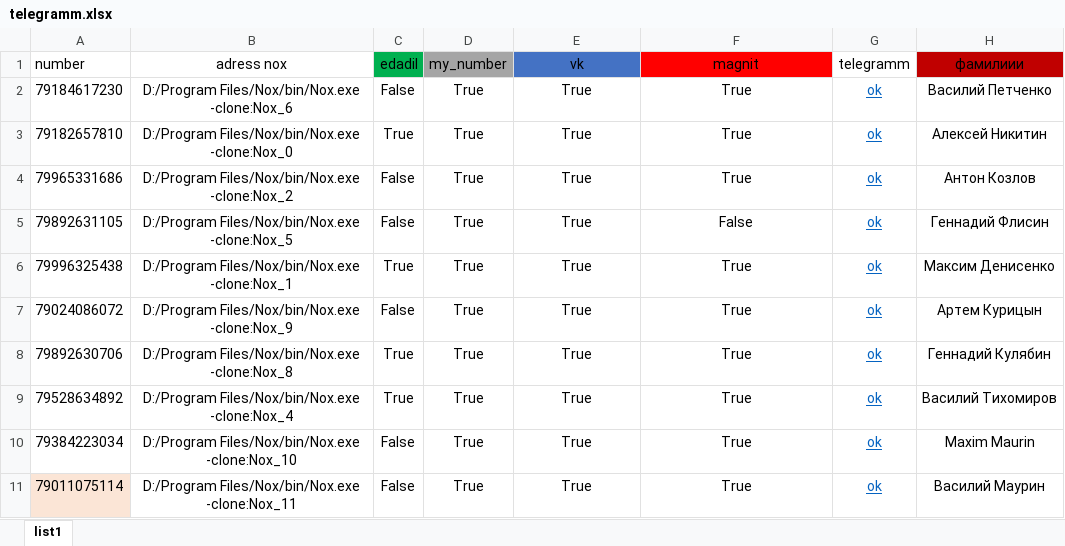
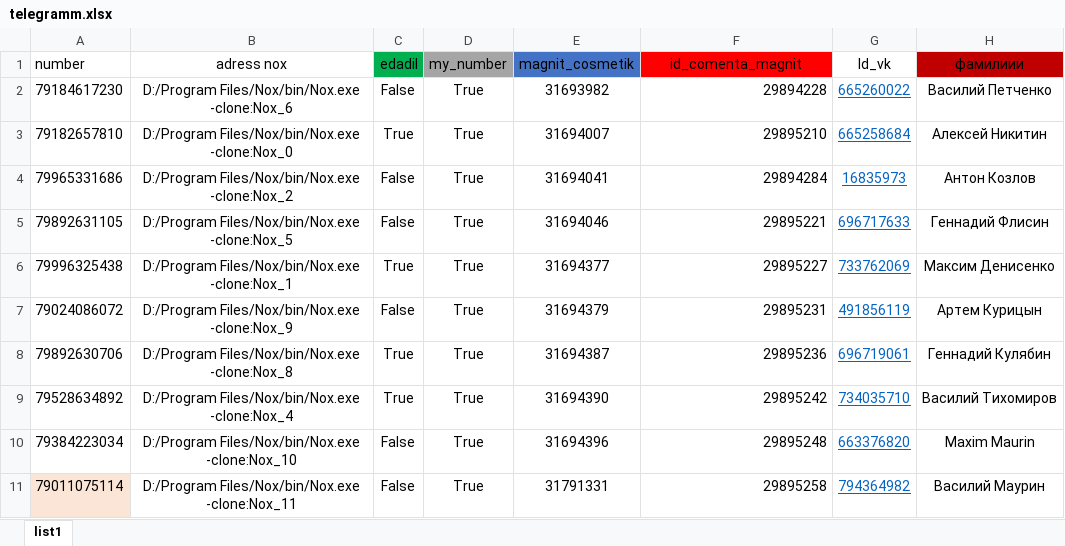
Before and after one commit to maxim3555/anagram, an Excel workbook: telegramm.xlsx, sheet list1, drawn as a sheet; only a part is shown; values as stored, in another font and other column widths than the file's, no borders; charts and pictures not drawn; the diff covers the shown part only; the diff names each change by its address in the sheet, - before the commit and + after, or states it on an @@ line.

```diff
--- a/telegramm.xlsx (sheet list1)
+++ b/telegramm.xlsx (sheet list1)
-E1: vk
+E1: magnit_cosmetik
-F1: magnit
+F1: id_comenta_magnit
-G1: telegramm
+G1: Id_vk
-E2 (magnit_cosmetik): True
+E2 (magnit_cosmetik): 31693982
-F2 (id_comenta_magnit): True
+F2 (id_comenta_magnit): 29894228
-F2:F11 alignment: center
+F2:F11 alignment: right
-G2 (Id_vk): ok
+G2 (Id_vk): 665260022
-E3 (magnit_cosmetik): True
+E3 (magnit_cosmetik): 31694007
-F3 (id_comenta_magnit): True
+F3 (id_comenta_magnit): 29895210
-G3 (Id_vk): ok
+G3 (Id_vk): 665258684
-E4 (magnit_cosmetik): True
+E4 (magnit_cosmetik): 31694041
-F4 (id_comenta_magnit): True
+F4 (id_comenta_magnit): 29894284
-G4 (Id_vk): ok
+G4 (Id_vk): 16835973
-E5 (magnit_cosmetik): True
+E5 (magnit_cosmetik): 31694046
-F5 (id_comenta_magnit): False
+F5 (id_comenta_magnit): 29895221
-G5 (Id_vk): ok
+G5 (Id_vk): 696717633
-E6 (magnit_cosmetik): True
+E6 (magnit_cosmetik): 31694377
-F6 (id_comenta_magnit): True
+F6 (id_comenta_magnit): 29895227
-G6 (Id_vk): ok
+G6 (Id_vk): 733762069
-E7 (magnit_cosmetik): True
+E7 (magnit_cosmetik): 31694379
-F7 (id_comenta_magnit): True
+F7 (id_comenta_magnit): 29895231
-G7 (Id_vk): ok
+G7 (Id_vk): 491856119
-E8 (magnit_cosmetik): True
+E8 (magnit_cosmetik): 31694387
-F8 (id_comenta_magnit): True
+F8 (id_comenta_magnit): 29895236
-G8 (Id_vk): ok
+G8 (Id_vk): 696719061
-E9 (magnit_cosmetik): True
+E9 (magnit_cosmetik): 31694390
-F9 (id_comenta_magnit): True
+F9 (id_comenta_magnit): 29895242
-G9 (Id_vk): ok
+G9 (Id_vk): 734035710
-E10 (magnit_cosmetik): True
+E10 (magnit_cosmetik): 31694396
-F10 (id_comenta_magnit): True
+F10 (id_comenta_magnit): 29895248
-G10 (Id_vk): ok
+G10 (Id_vk): 663376820
-E11 (magnit_cosmetik): True
+E11 (magnit_cosmetik): 31791331
-F11 (id_comenta_magnit): True
+F11 (id_comenta_magnit): 29895258
-G11 (Id_vk): ok
+G11 (Id_vk): 794364982
```
Also changed, not shown: 102 edited cells and cell formats elsewhere in this sheet, charts or pictures, 20 other files.
